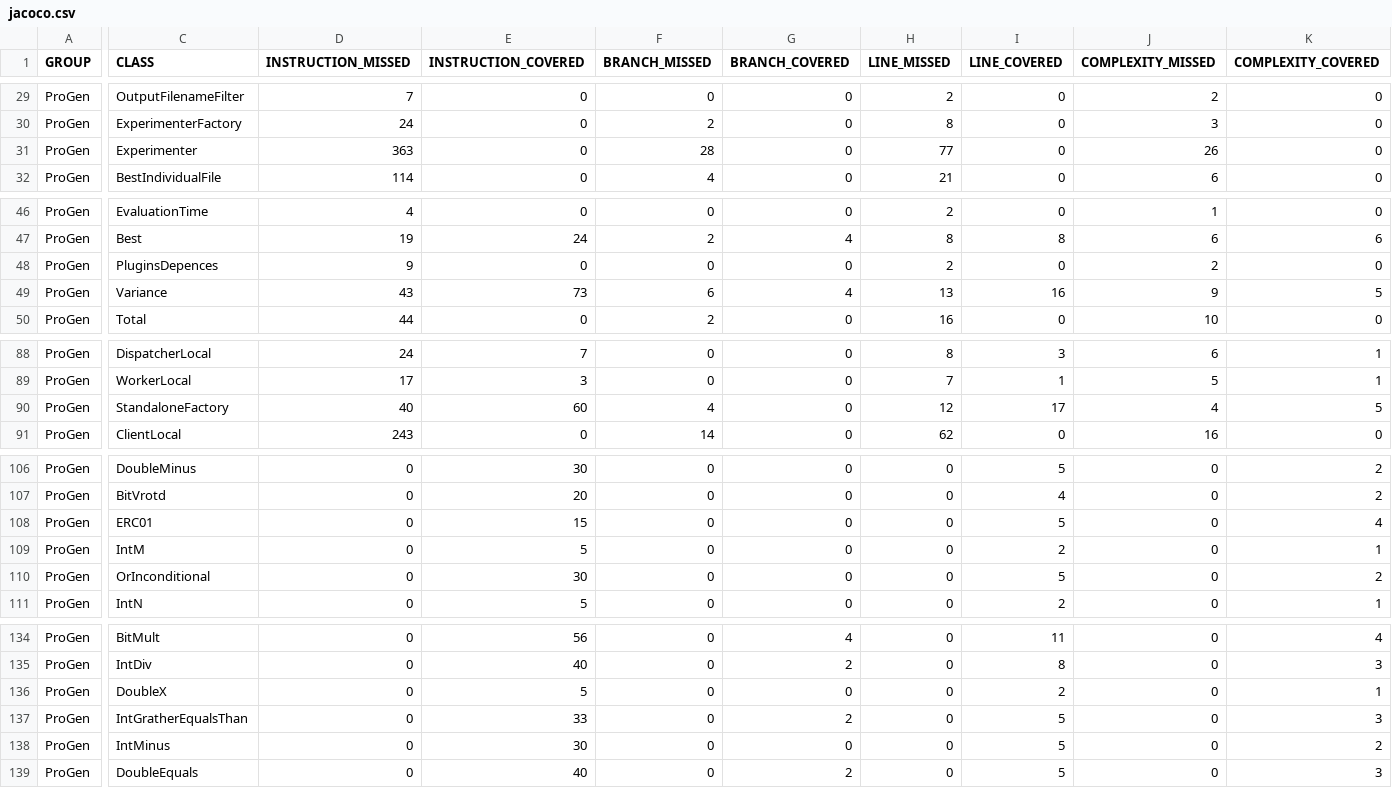
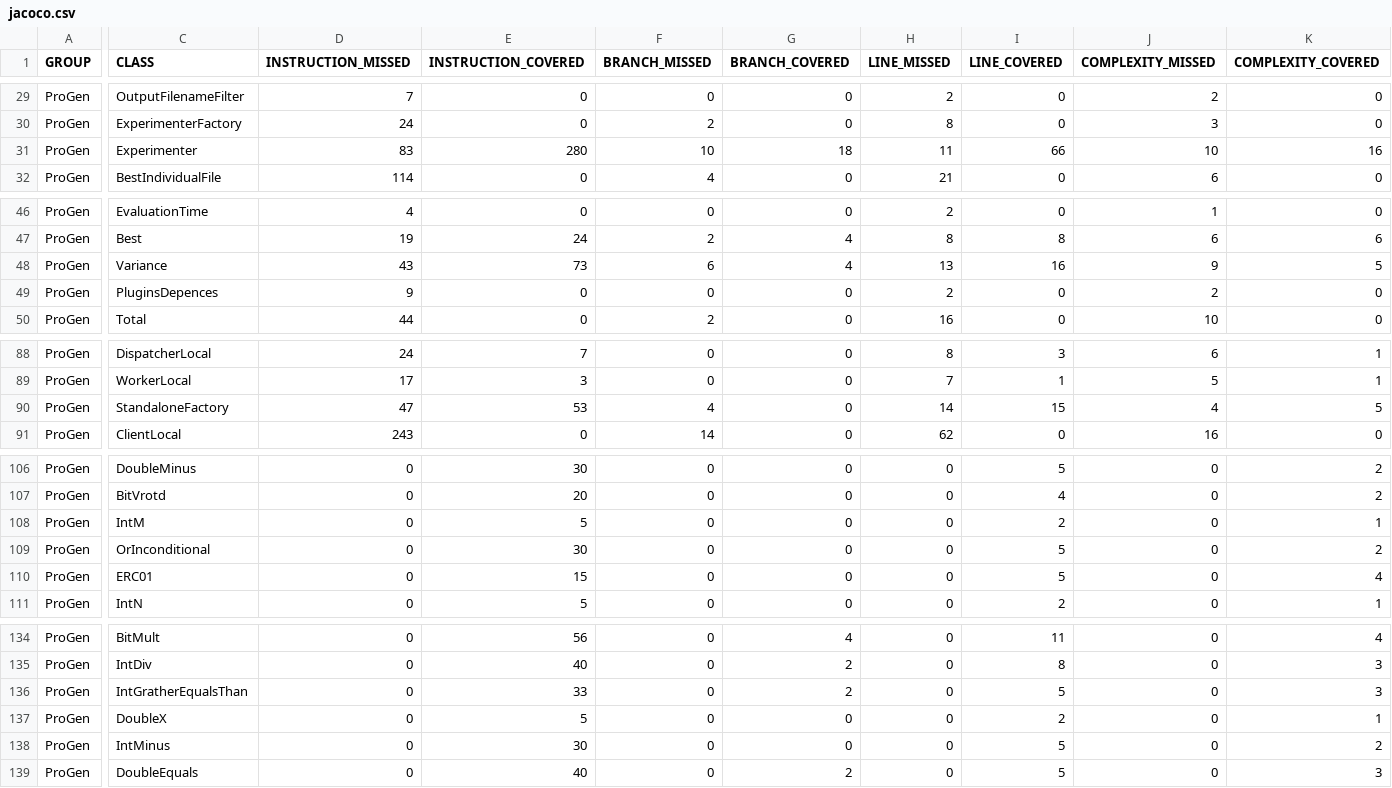
Before and after one commit to pro-gen/pro-gen.github.io, a CSV file: reports/jacoco/jacoco.csv, drawn as a sheet; only a part is shown, gaps mark what is left out; the diff covers the shown part only; the diff names each change by its address in the sheet, - before the commit and + after, or states it on an @@ line.

```diff
--- a/reports/jacoco/jacoco.csv
+++ b/reports/jacoco/jacoco.csv
-D31 (INSTRUCTION_MISSED): 363
+D31 (INSTRUCTION_MISSED): 83
-E31 (INSTRUCTION_COVERED): 0
+E31 (INSTRUCTION_COVERED): 280
-F31 (BRANCH_MISSED): 28
+F31 (BRANCH_MISSED): 10
-G31 (BRANCH_COVERED): 0
+G31 (BRANCH_COVERED): 18
-H31 (LINE_MISSED): 77
+H31 (LINE_MISSED): 11
-I31 (LINE_COVERED): 0
+I31 (LINE_COVERED): 66
-J31 (COMPLEXITY_MISSED): 26
+J31 (COMPLEXITY_MISSED): 10
-K31 (COMPLEXITY_COVERED): 0
+K31 (COMPLEXITY_COVERED): 16
@@ row 49 moved to row 48: ProGen @@
-D90 (INSTRUCTION_MISSED): 40
+D90 (INSTRUCTION_MISSED): 47
-E90 (INSTRUCTION_COVERED): 60
+E90 (INSTRUCTION_COVERED): 53
-H90 (LINE_MISSED): 12
+H90 (LINE_MISSED): 14
-I90 (LINE_COVERED): 17
+I90 (LINE_COVERED): 15
@@ row 108 moved to row 110: ProGen @@
@@ row 137 moved to row 136: ProGen @@
```
Also changed, not shown: 2 edited cells elsewhere in this file, 38 other files.
